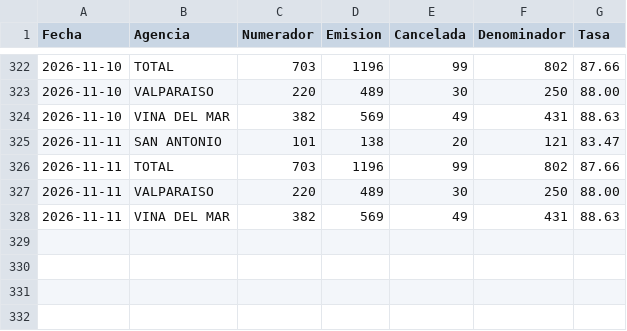
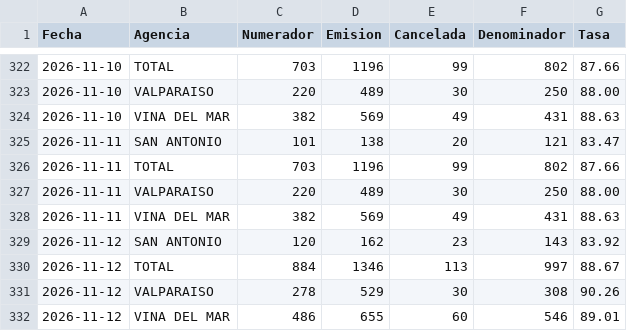
Before and after one commit to portalkpistecnicos/Tasa-Instalacion, a CSV file: data/historico.csv, drawn as a sheet; only a part is shown, gaps mark what is left out.

Commit message:
Actualiza tasa de instalacion 2026-11-12

```diff
--- a/data/historico.csv
+++ b/data/historico.csv
@@ -328 +328,5 @@
 "2026-11-11","VINA DEL MAR","382","569","49","431","88.63"
+"2026-11-12","SAN ANTONIO","120","162","23","143","83.92"
+"2026-11-12","TOTAL","884","1346","113","997","88.67"
+"2026-11-12","VALPARAISO","278","529","30","308","90.26"
+"2026-11-12","VINA DEL MAR","486","655","60","546","89.01"
```
Also changed, not shown: 1 other file.
